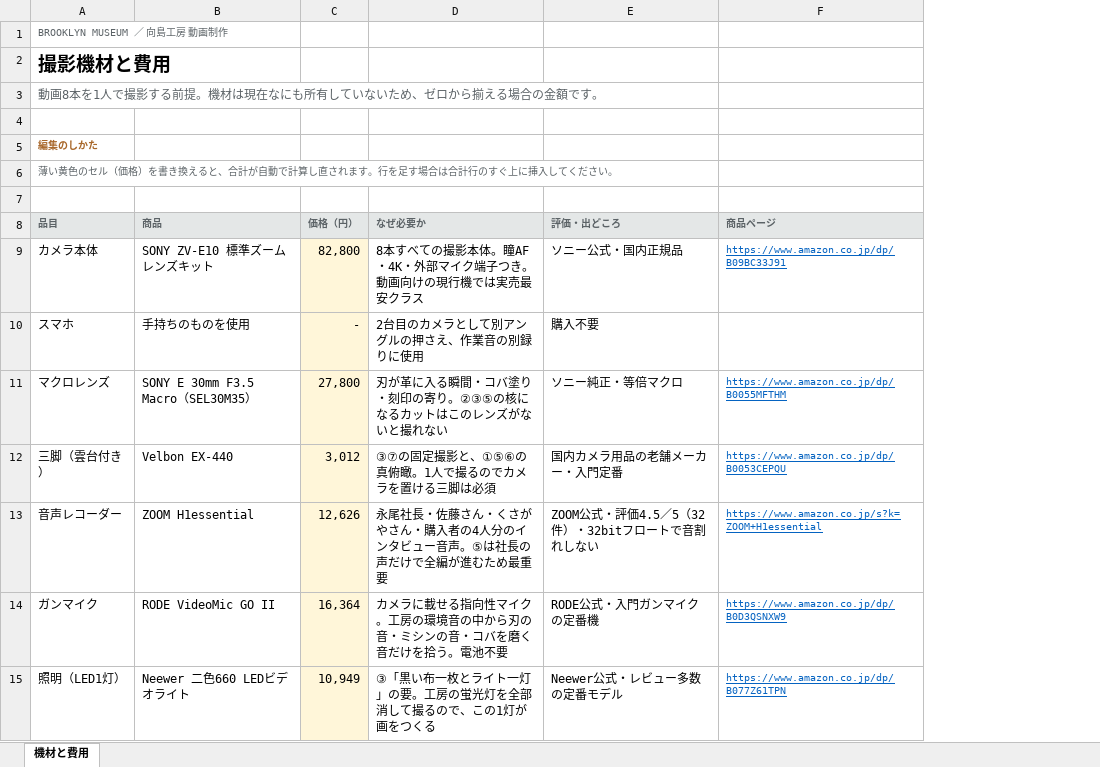
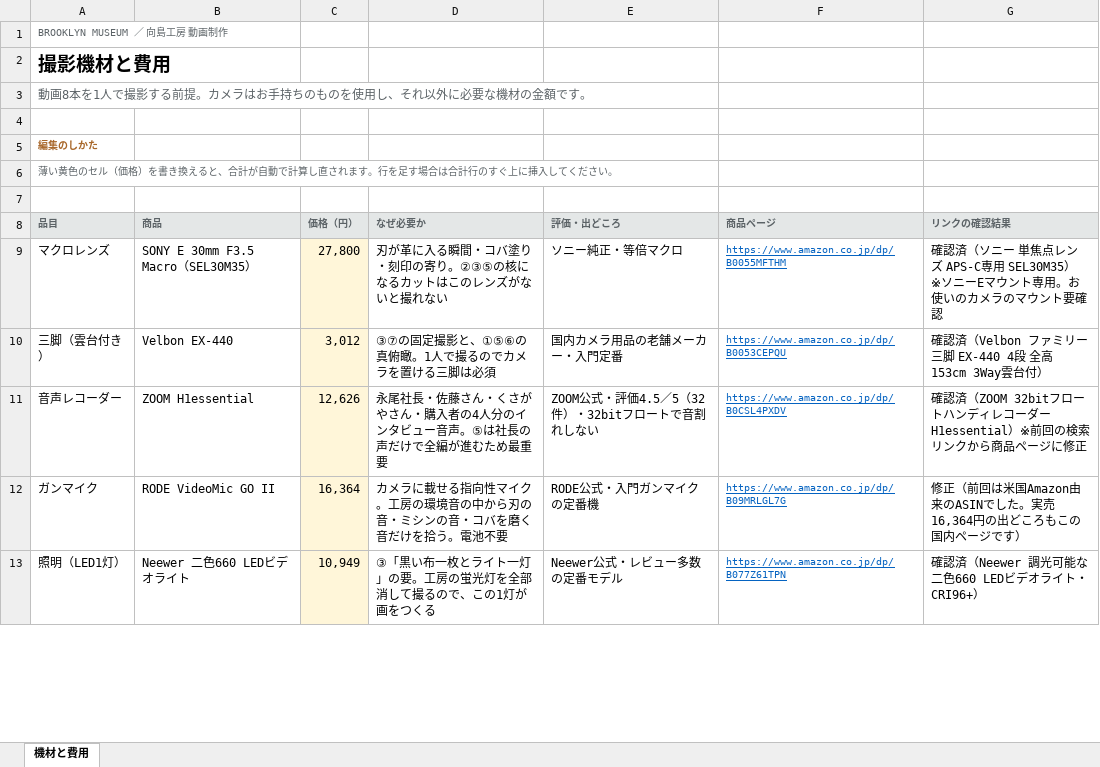
Before and after one commit to Shiori0415/dougaseisaku, an Excel workbook: pdf/01_撮影機材と費用.xlsx, sheet 機材と費用, drawn as a sheet; only a part is shown; values as stored, in another font and other column widths than the file's, no borders; removed rows and columns are numbered as before the commit, all else as after; the diff covers the shown part only; the diff names each change by its address in the sheet, - before the commit and + after, or states it on an @@ line.

```diff
--- a/pdf/01_撮影機材と費用.xlsx (sheet 機材と費用)
+++ b/pdf/01_撮影機材と費用.xlsx (sheet 機材と費用)
+column G, rows 8-13: リンクの確認結果 | 確認済（ソニー 単焦点レンズ APS-C専用 SEL30M35）※ソニーEマウント専用。お使いのカメラのマウント要確認 | 確認済（Velbon ファミリー三脚 EX-440 4段 全高153cm 3Way雲台付） | 確認済（ZOOM 32bitフロートハンディレコーダー H1essential）※前回の検索リンクから商品ページに修正 | 修正（前回は米国Amazon由来のASINでした。実売16,364円の出どころもこの国内ページです） | 確認済（Neewer 調光可能な二色660 LEDビデオライト・CRI96+）
-A3: …る前提。機材は現在なにも所有していないため、ゼロから揃える場合の金額で…
+A3: …る前提。カメラはお手持ちのものを使用し、それ以外に必要な機材の金額で…
-row 9: カメラ本体 | SONY ZV-E10 標準ズームレンズキット | 82,800 | 8本すべての撮影本体。瞳AF・4K・外部マイク端子つき。動画向けの現行機では実売最安クラス | ソニー公式・国内正規品 | https://www.amazon.co.jp/dp/B09BC33J91
-row 10: スマホ | 手持ちのものを使用 | - | 2台目のカメラとして別アングルの押さえ、作業音の別録りに使用 | 購入不要
-F11: https://www.amazon.co.jp/s?k=ZOOM+H1essential
+F11: https://www.amazon.co.jp/dp/B0CSL4PXDV
-F12: https://www.amazon.co.jp/dp/B0D3QSNXW9
+F12: https://www.amazon.co.jp/dp/B09MRLGL7G
```
Also changed, not shown: 8 added rows, 2 removed rows, 9 edited cells and cell formats elsewhere in this sheet, pdf/02_場面別ショットリスト.xlsx, 1 other file.
